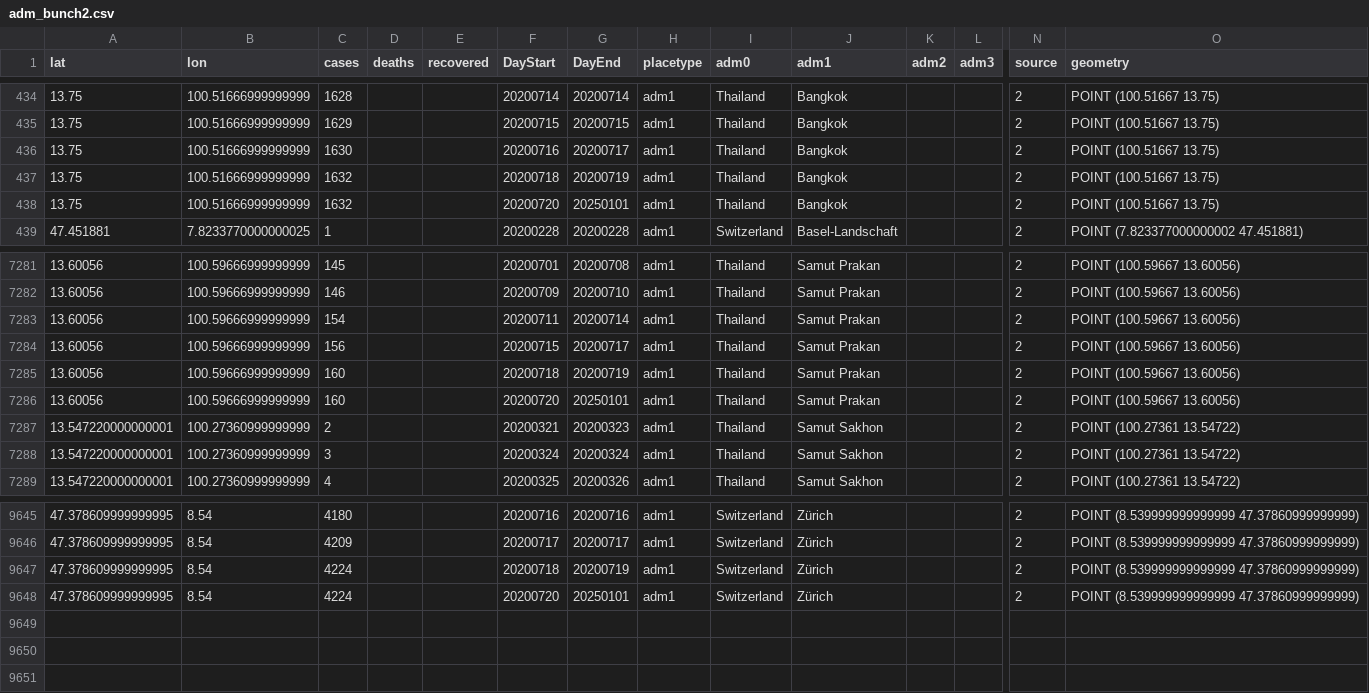
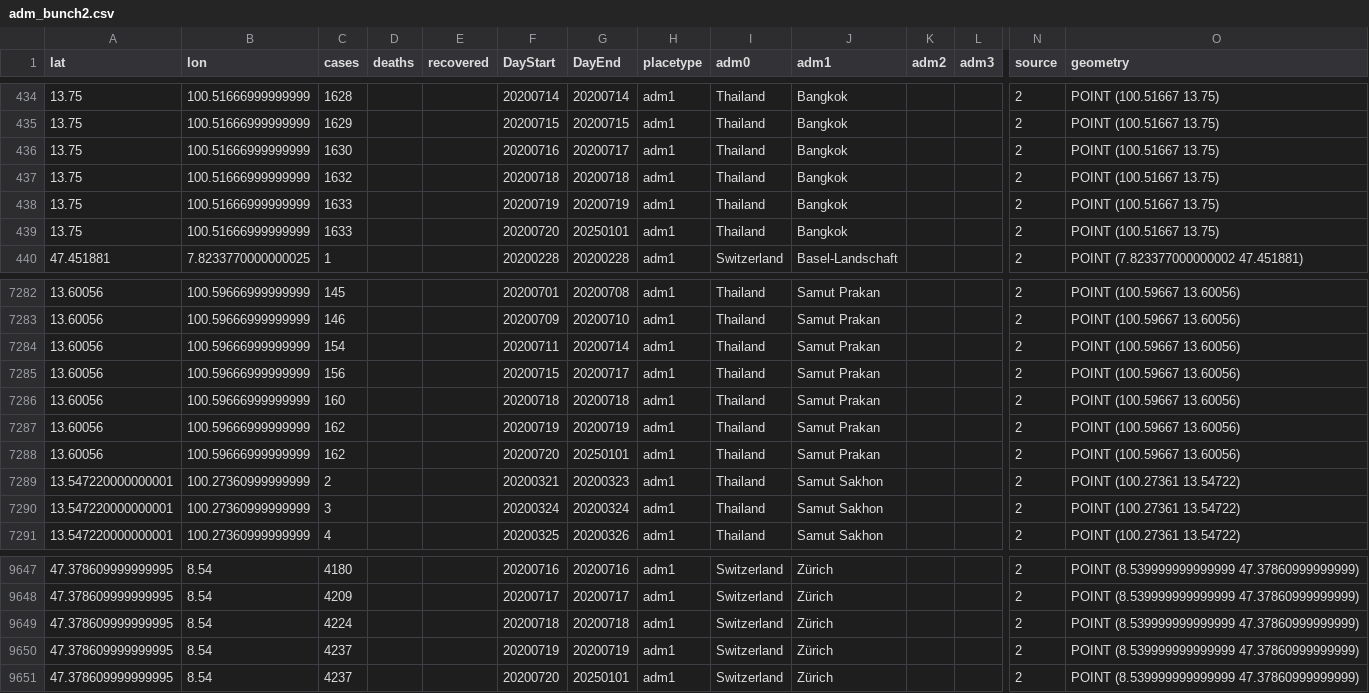
Before and after one commit to hkallam/coronastate, a CSV file: data/layers/adm_bunch2.csv, drawn as a sheet; only a part is shown, gaps mark what is left out; addresses are those after the commit; rows hold the shown columns only; the diff names each change by its address in the sheet, - before the commit and + after, or states it on an @@ line.

Commit message:
upload data

```diff
--- a/data/layers/adm_bunch2.csv
+++ b/data/layers/adm_bunch2.csv
-G437 (DayEnd): 20200719
+G437 (DayEnd): 20200718
+row 438: 13.75 | 100.51666999999999 | 1633 |  |  | 20200719 | 20200719 | adm1 | Thailand | Bangkok |  |  | 2 | POINT (100.51667 13.75)
-C439 (cases): 1632
+C439 (cases): 1633
-G7286 (DayEnd): 20200719
+G7286 (DayEnd): 20200718
+row 7287: 13.60056 | 100.59666999999999 | 162 |  |  | 20200719 | 20200719 | adm1 | Thailand | Samut Prakan |  |  | 2 | POINT (100.59667 13.60056)
-C7288 (cases): 160
+C7288 (cases): 162
-G9649 (DayEnd): 20200719
+G9649 (DayEnd): 20200718
+row 9650: 47.378609999999995 | 8.54 | 4237 |  |  | 20200719 | 20200719 | adm1 | Switzerland | Zürich |  |  | 2 | POINT (8.539999999999999 47.37860999999999)
-C9651 (cases): 4224
+C9651 (cases): 4237
```
Also changed, not shown: data/layers/static_adm1.csv, data/layers/static_adm2.csv, 5 other files.
